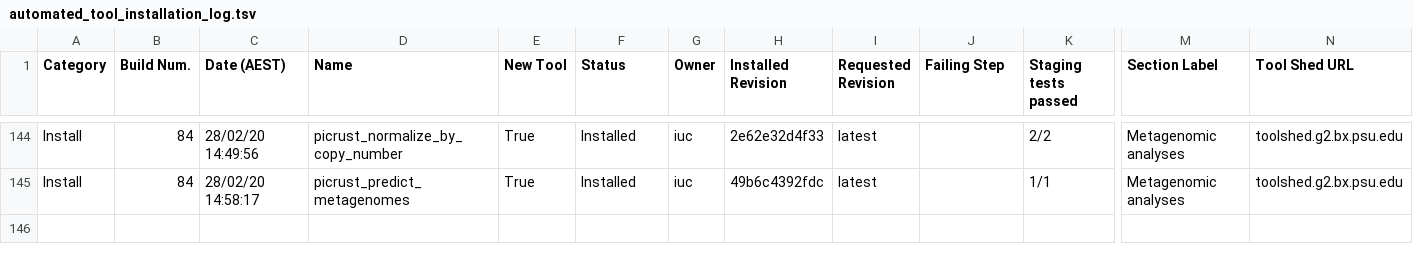
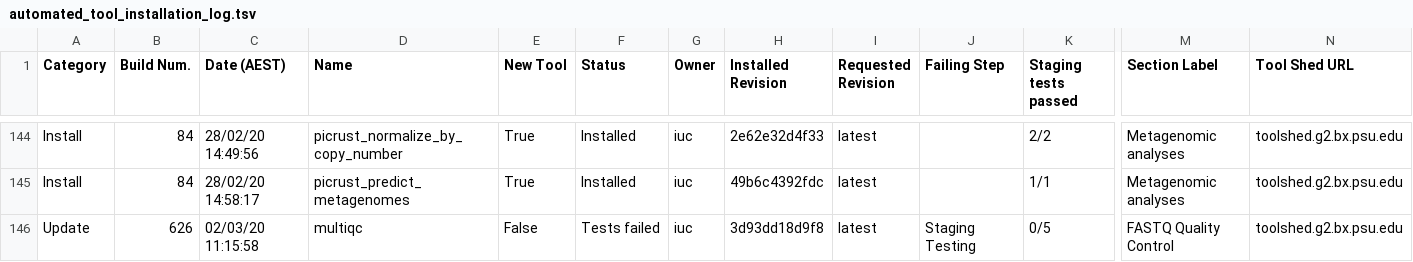
Before and after one commit to jackviscerro/usegalaxy-au-tools, a TSV file: automated_tool_installation_log.tsv, drawn as a sheet; only a part is shown, gaps mark what is left out; rows hold the shown columns only; the diff names each change by its address in the sheet, - before the commit and + after, or states it on an @@ line.

Commit message:
Jenkins build 626.

```diff
--- a/automated_tool_installation_log.tsv
+++ b/automated_tool_installation_log.tsv
+row 146: Update | 626 | 02/03/20 11:15:58 | multiqc | False | Tests failed | iuc | 3d93dd18d9f8 | latest | Staging Testing | 0/5 | FASTQ Quality Control | toolshed.g2.bx.psu.edu
```
Also changed, not shown: 1 other file.
